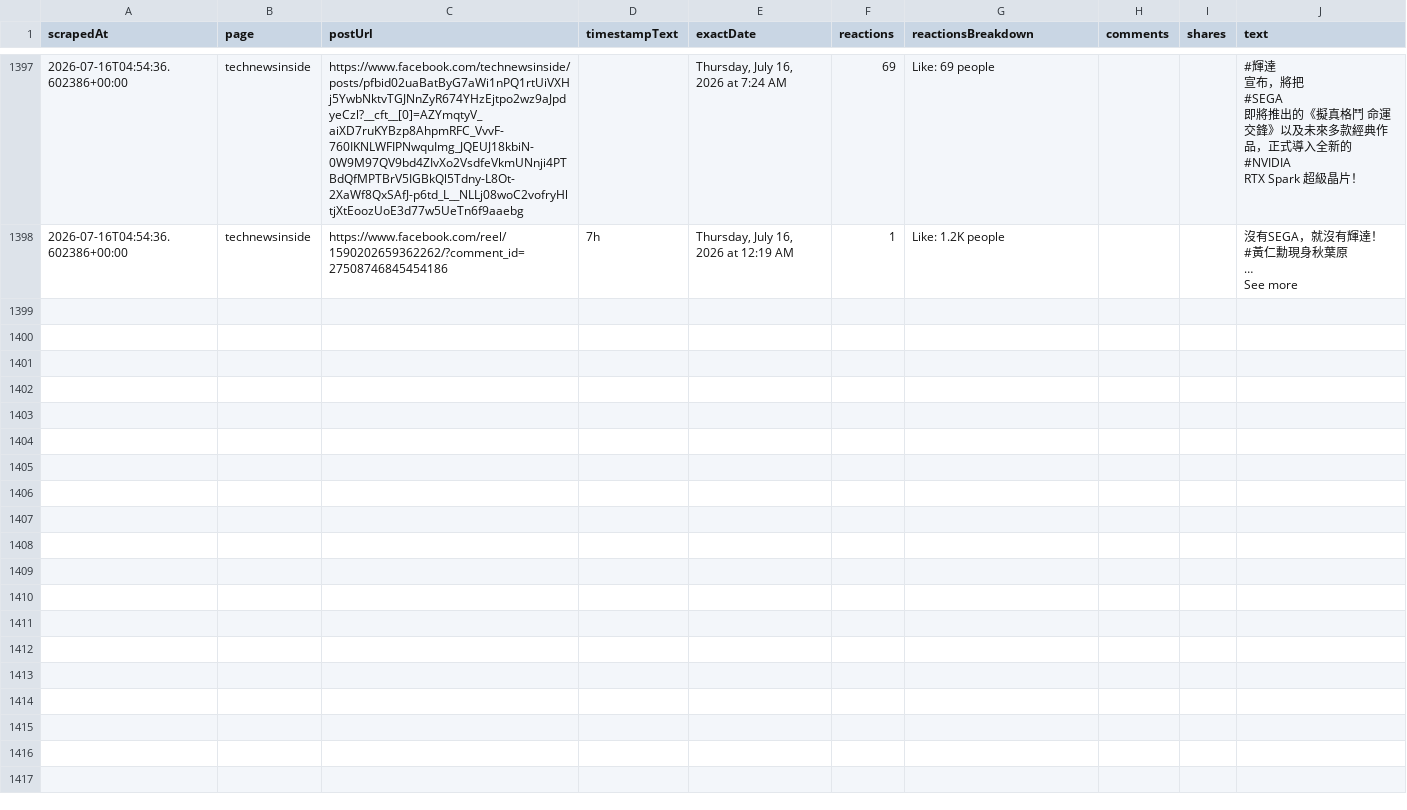
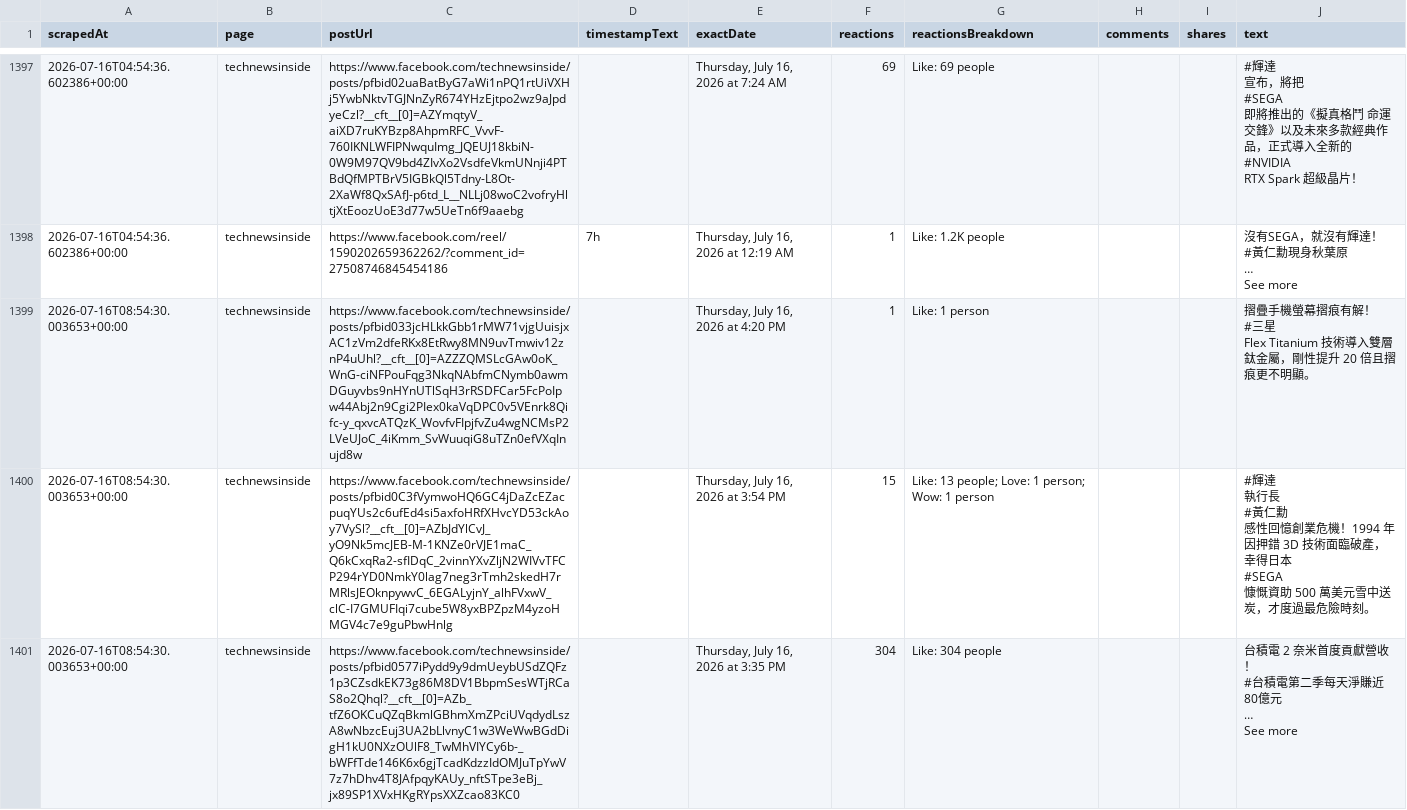
Before and after one commit to elainekaotf/TrendForceDashboard, a CSV file: csv/facebook/technewsinside.csv, drawn as a sheet; only a part is shown, gaps mark what is left out; ↵ is a line break in a cell; the diff covers the shown part only; the diff names each change by its address in the sheet, - before the commit and + after, or states it on an @@ line.

```diff
--- a/csv/facebook/technewsinside.csv
+++ b/csv/facebook/technewsinside.csv
+row 1399: 2026-07-16T08:54:30.003653+00:00 | technewsinside | https://www.facebook.com/technewsinside/posts/pfbid033jcHLkkGbb1rMW71vjgUuisjxAC1zVm2dfeRKx8EtRwy8MN9uvTmwiv12znP4uUhl?__cft__[0]=AZZZQMSLcGAw0oK_WnG-ciNFPouFqg3NkqNAbfmCNymb0awmDGuyvbs9nHYnUTlSqH3rRSDFCar5FcPoIpw44Abj2n9Cgi2PIex0kaVqDPC0v5VEnrk8Qifc-y_qxvcATQzK_WovfvFIpjfvZu4wgNCMsP2LVeUJoC_4iKmm_SvWuuqiG8uTZn0efVXqInujd8w |  | Thursday, July 16, 2026 at 4:20 PM | 1 | Like: 1 person |  |  | 摺疊手機螢幕摺痕有解！ ↵ #三星 ↵ Flex Titanium 技術導入雙層鈦金屬，剛性提升 20 倍且摺痕更不明顯。
+row 1400: 2026-07-16T08:54:30.003653+00:00 | technewsinside | https://www.facebook.com/technewsinside/posts/pfbid0C3fVymwoHQ6GC4jDaZcEZacpuqYUs2c6ufEd4si5axfoHRfXHvcYD53ckAoy7VySl?__cft__[0]=AZbJdYlCvJ_yO9Nk5mcJEB-M-1KNZe0rVJE1maC_Q6kCxqRa2-sfIDqC_2vinnYXvZljN2WIVvTFCP294rYD0NmkY0lag7neg3rTmh2skedH7rMRlsJEOknpywvC_6EGALyjnY_alhFVxwV_clC-I7GMUFIqi7cube5W8yxBPZpzM4yzoHMGV4c7e9guPbwHnlg |  | Thursday, July 16, 2026 at 3:54 PM | 15 | Like: 13 people; Love: 1 person; Wow: 1 person |  |  | #輝達 ↵ 執行長 ↵ #黃仁勳 ↵ 感性回憶創業危機！1994 年因押錯 3D 技術面臨破產，幸得日本 ↵ #SEGA ↵ 慷慨資助 500 萬美元雪中送炭，才度過最危險時刻。
+row 1401: 2026-07-16T08:54:30.003653+00:00 | technewsinside | https://www.facebook.com/technewsinside/posts/pfbid0577iPydd9y9dmUeybUSdZQFz1p3CZsdkEK73g86M8DV1BbpmSesWTjRCaS8o2Qhql?__cft__[0]=AZb_tfZ6OKCuQZqBkmlGBhmXmZPciUVqdydLszA8wNbzcEuj3UA2bLlvnyC1w3WeWwBGdDigH1kU0NXzOUlF8_TwMhVIYCy6b-_bWFfTde146K6x6gjTcadKdzzIdOMJuTpYwV7z7hDhv4T8JAfpqyKAUy_nftSTpe3eBj_jx89SP1XVxHKgRYpsXXZcao83KC0 |  | Thursday, July 16, 2026 at 3:35 PM | 304 | Like: 304 people |  |  | 台積電 2 奈米首度貢獻營收！ ↵ #台積電第二季每天淨賺近80億元 ↵ … ↵ See more
```
Also changed, not shown: 8 added rows elsewhere in this file, csv/QQ_Timmy.csv, csv/TrendForce.csv, 35 other files.
